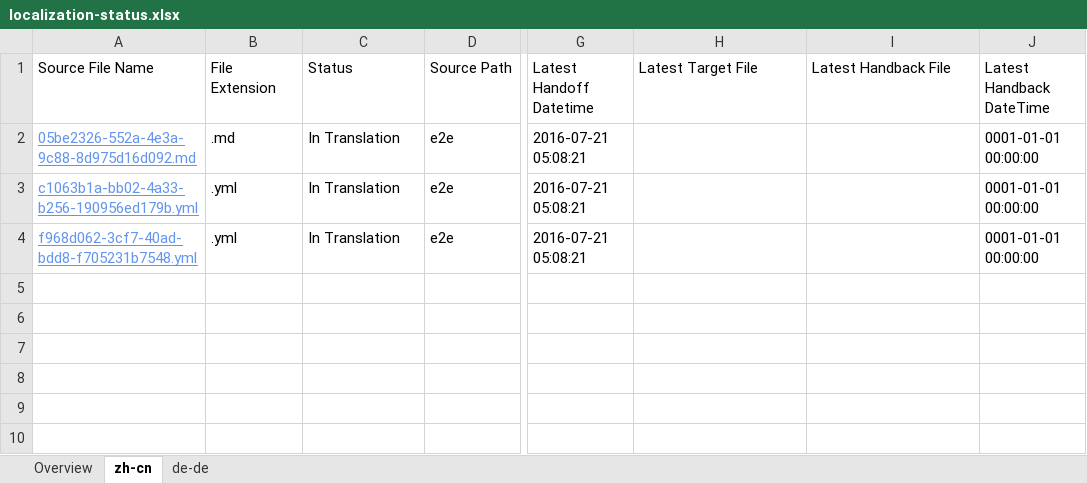
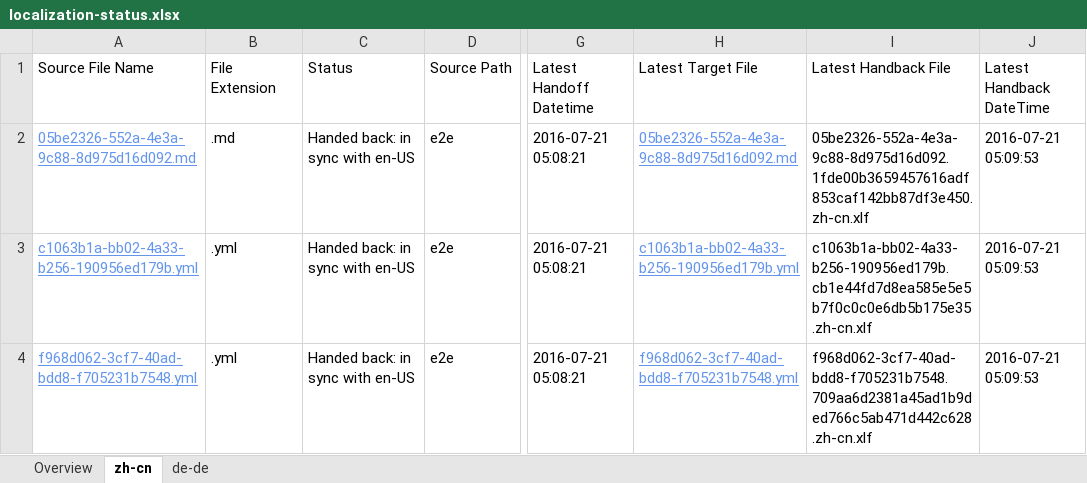
Before and after one commit to OpenLocalizationTestOrg/olhandback-e2e, an Excel workbook: ol-handback/OpenLocalizationTestOrg/oltest/yuwzho/localization-status.xlsx, sheet zh-cn, drawn as a sheet; only a part is shown, gaps mark what is left out; values as stored, in another font and other column widths than the file's, no borders; table styles not drawn; the diff names each change by its address in the sheet, - before the commit and + after, or states it on an @@ line.

Commit message:
Generate Report for Handback

```diff
--- a/ol-handback/OpenLocalizationTestOrg/oltest/yuwzho/localization-status.xlsx (sheet zh-cn)
+++ b/ol-handback/OpenLocalizationTestOrg/oltest/yuwzho/localization-status.xlsx (sheet zh-cn)
-C2:C4 (Status): In Translation
+C2:C4 (Status): Handed back: in sync with en-US
-H2 (Latest Target File): (empty)
+H2 (Latest Target File): 05be2326-552a-4e3a-9c88-8d975d16d092.md
-I2 (Latest Handback File): (empty)
+I2 (Latest Handback File): 05be2326-552a-4e3a-9c88-8d975d16d092.1fde00b3659457616adf853caf142bb87df3e450.zh-cn.xlf
-J2:J4 (Latest Handback DateTime): 0001-01-01 00:00:00
+J2:J4 (Latest Handback DateTime): 2016-07-21 05:09:53
-H3 (Latest Target File): (empty)
+H3 (Latest Target File): c1063b1a-bb02-4a33-b256-190956ed179b.yml
-I3 (Latest Handback File): (empty)
+I3 (Latest Handback File): c1063b1a-bb02-4a33-b256-190956ed179b.cb1e44fd7d8ea585e5e5b7f0c0c0e6db5b175e35.zh-cn.xlf
-H4 (Latest Target File): (empty)
+H4 (Latest Target File): f968d062-3cf7-40ad-bdd8-f705231b7548.yml
-I4 (Latest Handback File): (empty)
+I4 (Latest Handback File): f968d062-3cf7-40ad-bdd8-f705231b7548.709aa6d2381a45ad1b9ded766c5ab471d442c628.zh-cn.xlf
```
Also changed, not shown: sheet de-de, sheet Overview, 1 other file.
